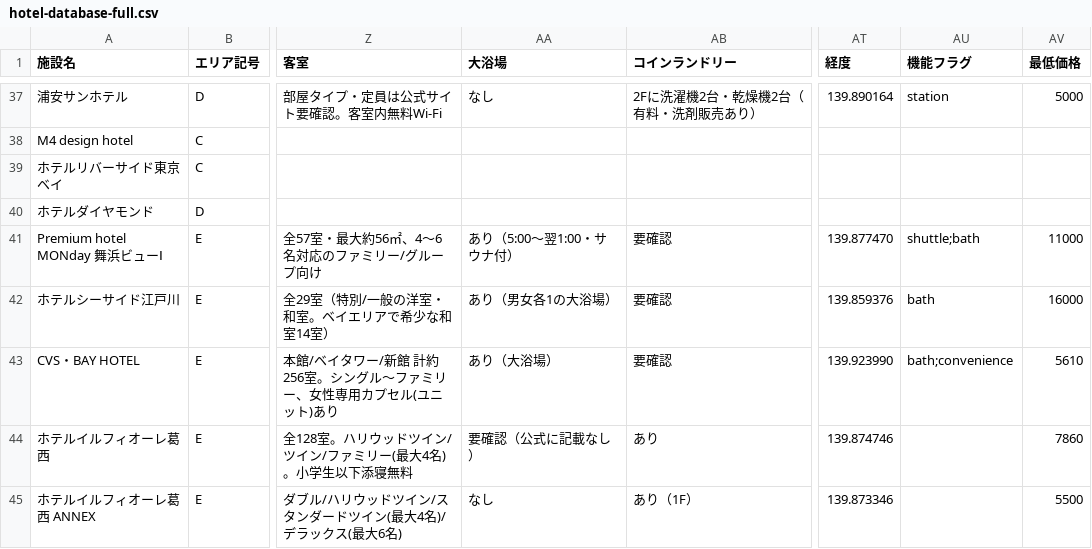
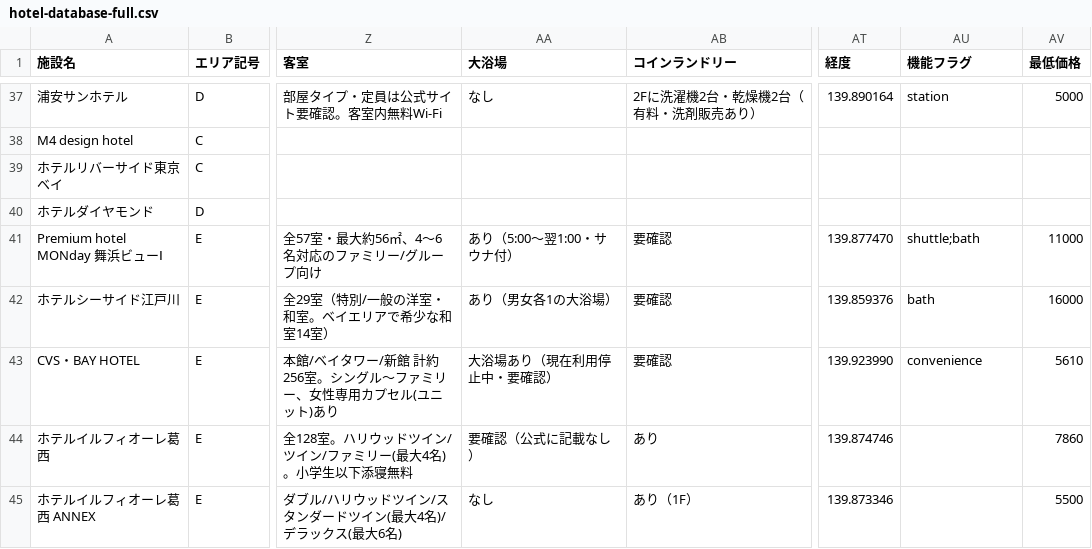
Before and after one commit to urayasu-portal/urayasu-portal, a CSV file: hotel-database-full.csv, drawn as a sheet; only a part is shown, gaps mark what is left out; the diff names each change by its address in the sheet, - before the commit and + after, or states it on an @@ line.

```diff
--- a/hotel-database-full.csv
+++ b/hotel-database-full.csv
-AA43 (大浴場): あり（大浴場）
+AA43 (大浴場): 大浴場あり（現在利用停止中・要確認）
-AU43 (機能フラグ): bath;convenience
+AU43 (機能フラグ): convenience
```
Also changed, not shown: 3 other files.
